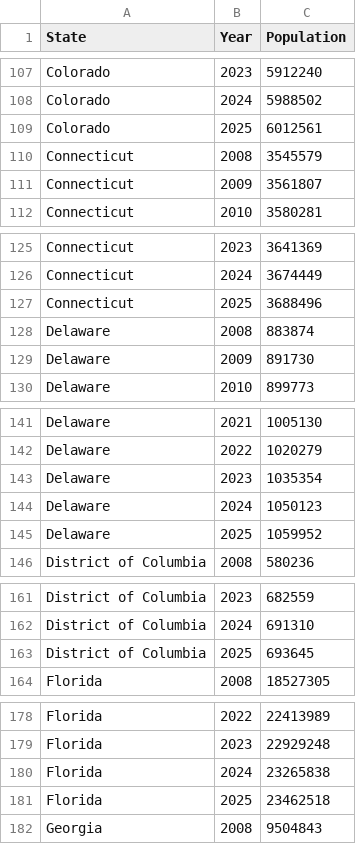
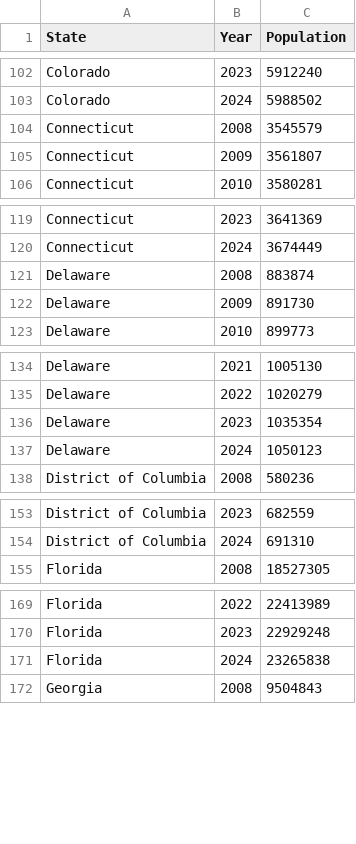
Before and after one commit to coleschutte/american-dream-datathon, a CSV file: data/cleaned/population_cleaned.csv (was data/cleaned/population.csv), drawn as a sheet; only a part is shown, gaps mark what is left out; the diff covers the shown part only; the diff names each change by its address in the sheet, - before the commit and + after, or states it on an @@ line.

```diff
--- a/data/cleaned/population.csv
+++ b/data/cleaned/population_cleaned.csv
-row 109: Colorado | 2025 | 6012561
-row 127: Connecticut | 2025 | 3688496
-row 145: Delaware | 2025 | 1059952
-row 163: District of Columbia | 2025 | 693645
-row 181: Florida | 2025 | 23462518
```
Also changed, not shown: 46 removed rows elsewhere in this file, 1 other file.
